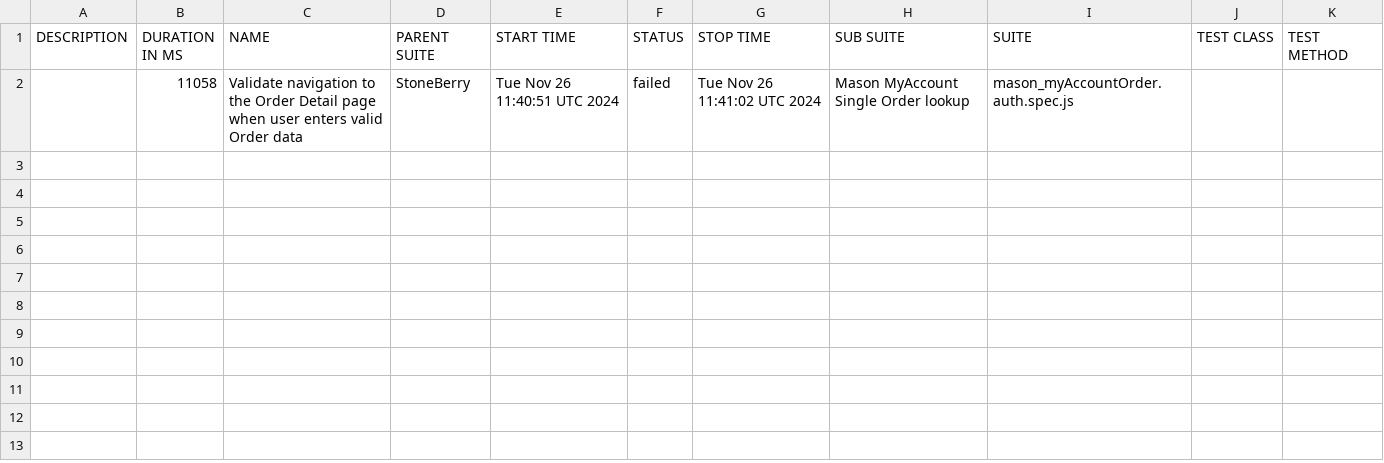
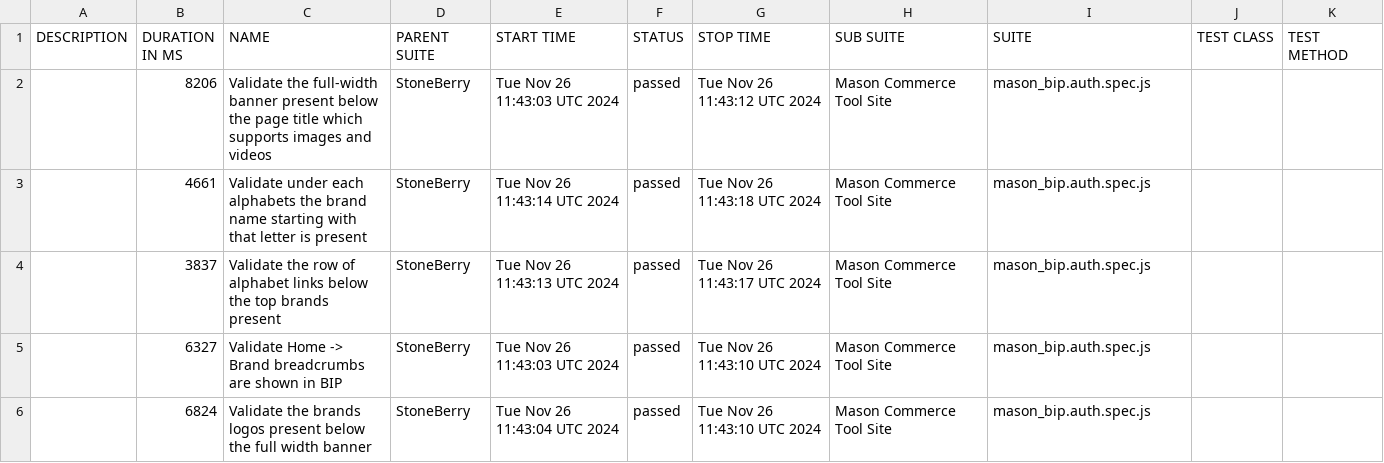
Before and after one commit to tanayamasonautomation2024/Mason-StoneBerry, a CSV file: data/suites.csv, drawn as a sheet; removed rows and columns are numbered as before the commit, all else as after; the diff names each change by its address in the sheet, - before the commit and + after, or states it on an @@ line.

```diff
--- a/data/suites.csv
+++ b/data/suites.csv
-row 2:  | 11058 | Validate navigation to the Order Detail page when user enters valid Order data | StoneBerry | Tue Nov 26 11:40:51 UTC 2024 | failed | Tue Nov 26 11:41:02 UTC 2024 | Mason MyAccount Single Order lookup | mason_myAccountOrder.auth.spec.js
+row 2:  | 8206 | Validate the full-width banner present below the page title which supports images and videos | StoneBerry | Tue Nov 26 11:43:03 UTC 2024 | passed | Tue Nov 26 11:43:12 UTC 2024 | Mason Commerce Tool Site | mason_bip.auth.spec.js
+row 3:  | 4661 | Validate under each alphabets the brand name starting with that letter is present | StoneBerry | Tue Nov 26 11:43:14 UTC 2024 | passed | Tue Nov 26 11:43:18 UTC 2024 | Mason Commerce Tool Site | mason_bip.auth.spec.js
+row 4:  | 3837 | Validate the row of alphabet links below the top brands present | StoneBerry | Tue Nov 26 11:43:13 UTC 2024 | passed | Tue Nov 26 11:43:17 UTC 2024 | Mason Commerce Tool Site | mason_bip.auth.spec.js
+row 5:  | 6327 | Validate Home -> Brand breadcrumbs are shown in BIP | StoneBerry | Tue Nov 26 11:43:03 UTC 2024 | passed | Tue Nov 26 11:43:10 UTC 2024 | Mason Commerce Tool Site | mason_bip.auth.spec.js
+row 6:  | 6824 | Validate the brands logos present below the full width banner | StoneBerry | Tue Nov 26 11:43:04 UTC 2024 | passed | Tue Nov 26 11:43:10 UTC 2024 | Mason Commerce Tool Site | mason_bip.auth.spec.js
```
Also changed, not shown: 40 other files.
